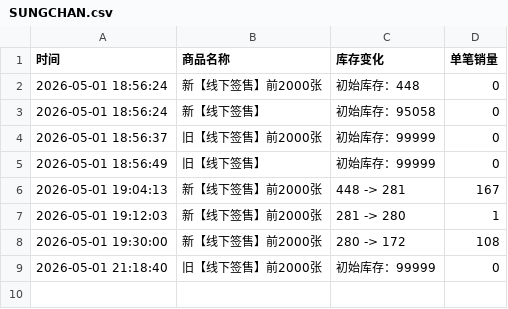
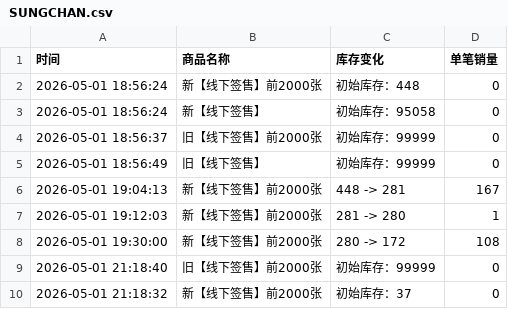
Before and after one commit to Juineii/riize_kms0505, a CSV file: SUNGCHAN.csv, drawn as a sheet.

Commit message:
自动更新数据 2026-05-01 21:18:42

```diff
--- a/SUNGCHAN.csv
+++ b/SUNGCHAN.csv
@@ -9 +9,2 @@
 2026-05-01 21:18:40,旧【线下签售】前2000张,初始库存：99999,0
+2026-05-01 21:18:32,新【线下签售】前2000张,初始库存：37,0
```
